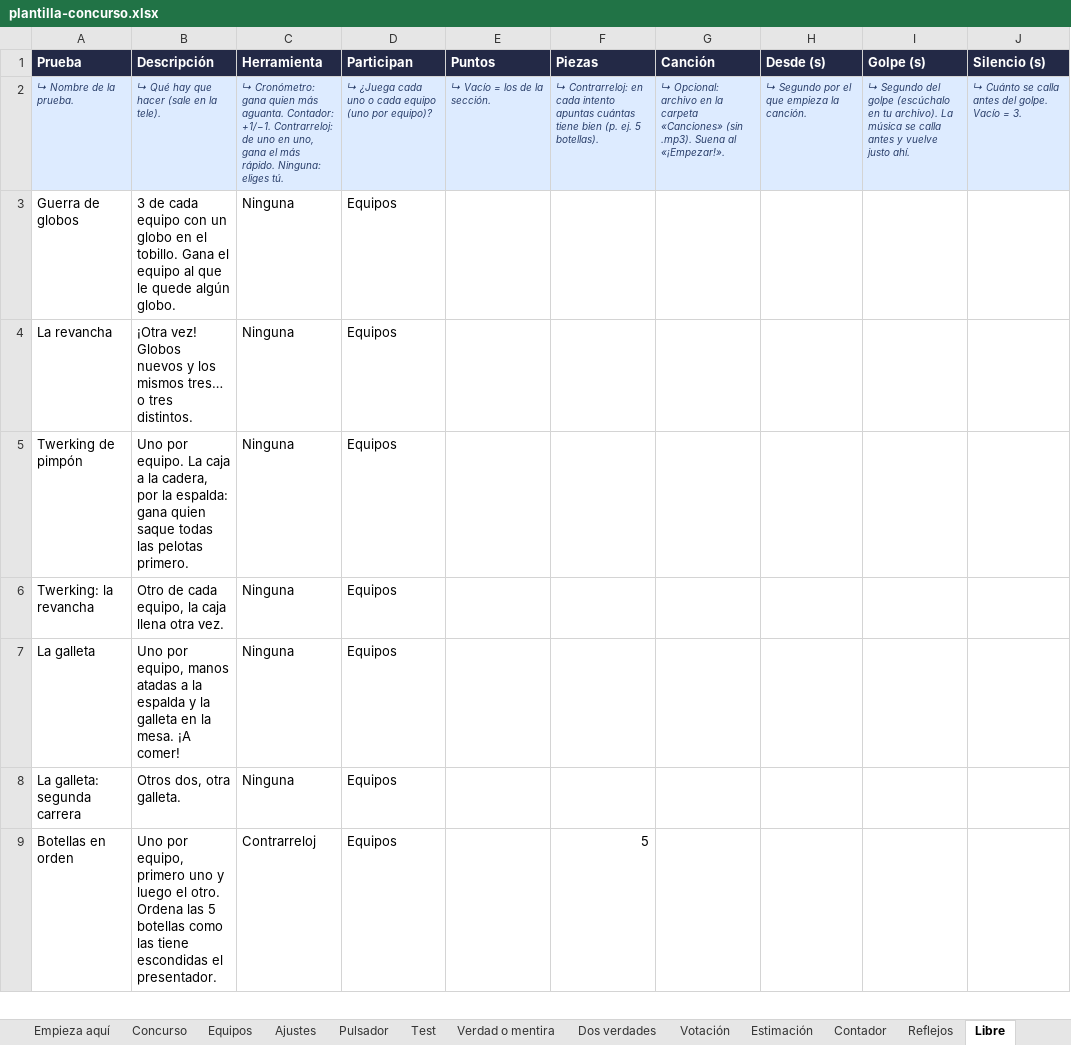
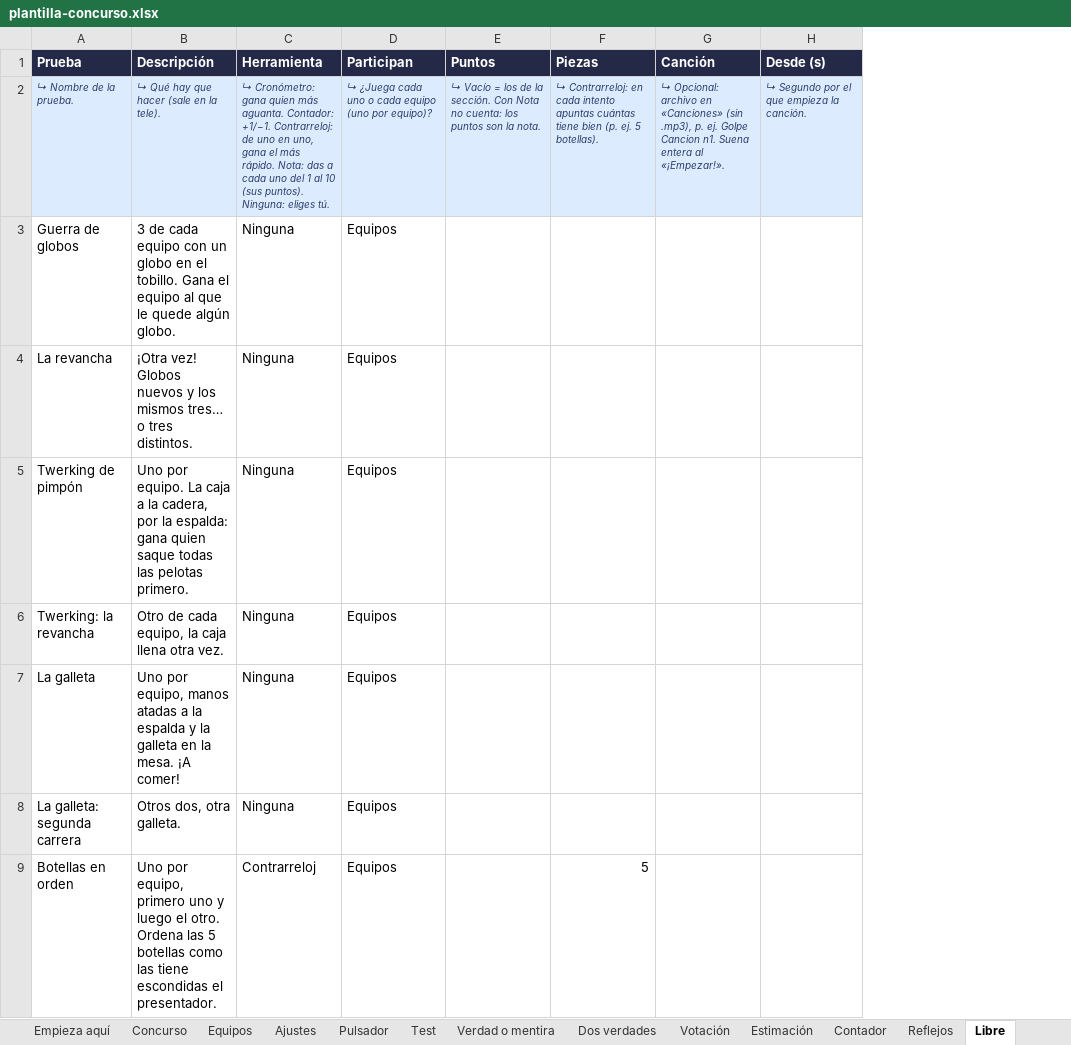
Before and after one commit to RonikGr/concurso, an Excel workbook: public/plantilla-concurso.xlsx, sheet Libre, drawn as a sheet; only a part is shown; values as stored, in another font and other column widths than the file's, no borders; removed rows and columns are numbered as before the commit, all else as after; the diff covers the shown part only; the diff names each change by its address in the sheet, - before the commit and + after, or states it on an @@ line.

```diff
--- a/public/plantilla-concurso.xlsx (sheet Libre)
+++ b/public/plantilla-concurso.xlsx (sheet Libre)
-column I (Golpe (s)), row 2: ↳ Segundo del golpe (escúchalo en tu archivo). La música se calla antes y vuelve justo ahí.
-column J (Silencio (s)), row 2: ↳ Cuánto se calla antes del golpe. Vacío = 3.
-C2 (Herramienta): …más rápido. Ninguna: eliges…
+C2 (Herramienta): …más rápido. Nota: das a cada uno del 1 al 10 (sus puntos). Ninguna: eliges…
-E2 (Puntos): …la sección.
+E2 (Puntos): …la sección. Con Nota no cuenta: los puntos son la nota.
-G2 (Canción): …archivo en la carpeta «Canciones» (sin .mp3). Suena al «¡Empezar!».
+G2 (Canción): …archivo en «Canciones» (sin .mp3), p. ej. Golpe Cancion n1. Suena entera al «¡Empezar!».
```
Also changed, not shown: 3 added rows and 3 removed rows elsewhere in this sheet, sheet Pulsador, sheet Concurso, sheet Empieza aquí, 21 other files.
